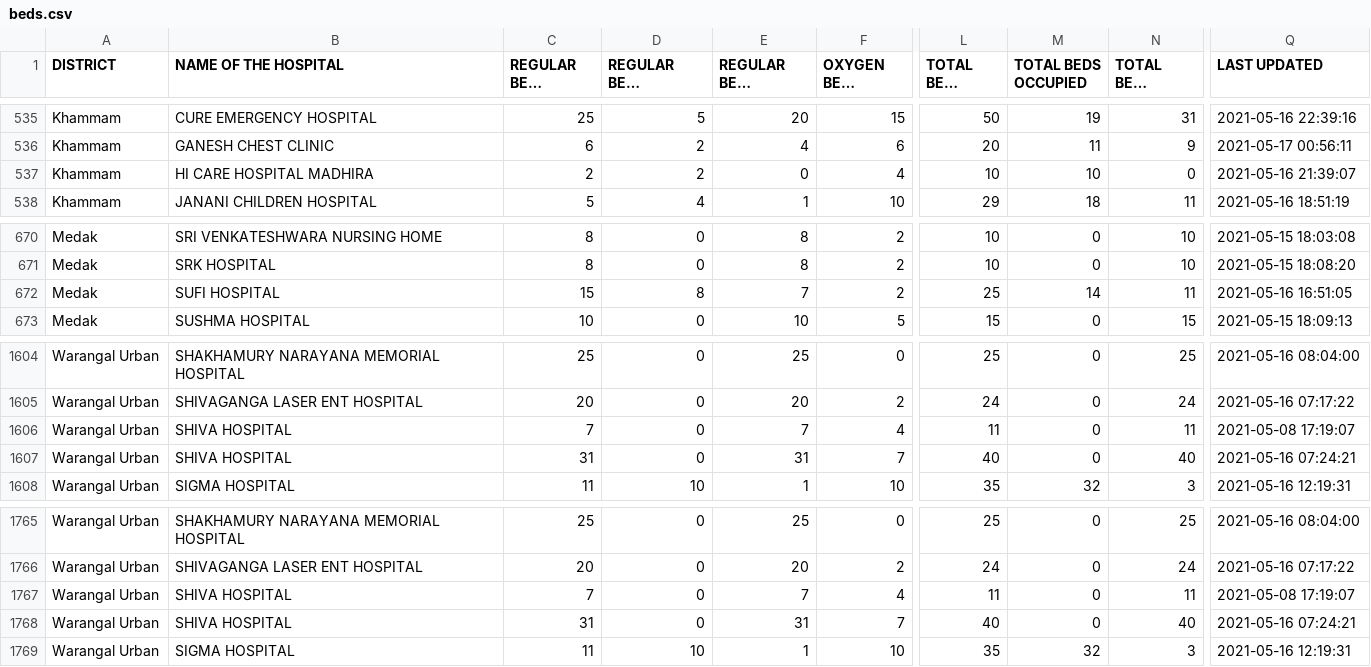
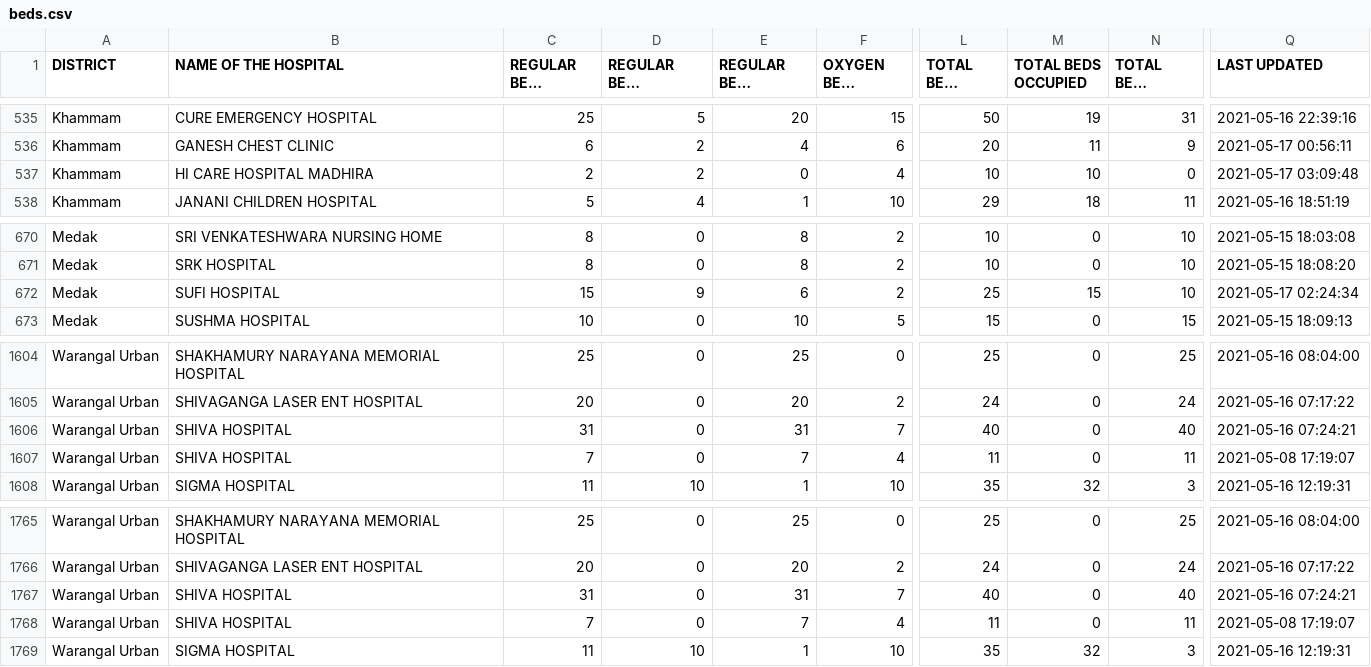
Before and after one commit to neshkatrapati/covid-telangana.github.io, a CSV file: data/beds.csv, drawn as a sheet; only a part is shown, gaps mark what is left out; long unchanged cells end in …; the diff names each change by its address in the sheet, - before the commit and + after, or states it on an @@ line.

```diff
--- a/data/beds.csv
+++ b/data/beds.csv
-Q537 (LAST UPDATED): 2021-05-16 21:39:07
+Q537 (LAST UPDATED): 2021-05-17 03:09:48
-D672 (REGULAR BEDS OCCUPIED): 8
+D672 (REGULAR BEDS OCCUPIED): 9
-E672 (REGULAR BEDS VACANT): 7
+E672 (REGULAR BEDS VACANT): 6
-M672 (TOTAL BEDS OCCUPIED): 14
+M672 (TOTAL BEDS OCCUPIED): 15
-N672 (TOTAL BEDS VACANT): 11
+N672 (TOTAL BEDS VACANT): 10
-Q672 (LAST UPDATED): 2021-05-16 16:51:05
+Q672 (LAST UPDATED): 2021-05-17 02:24:34
@@ row 1607 moved to row 1606: Warangal Urban @@
@@ row 1768 moved to row 1767: Warangal Urban @@
```
